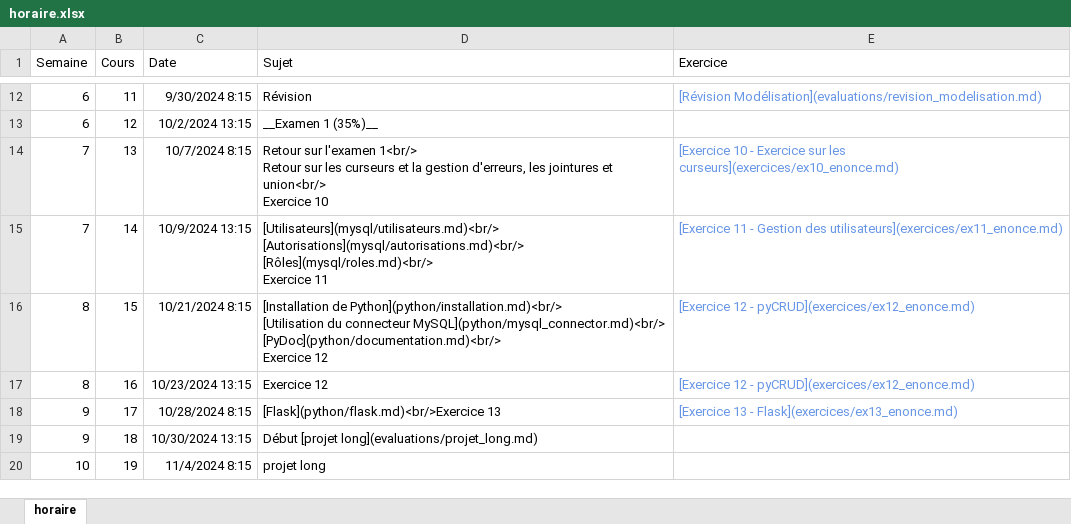
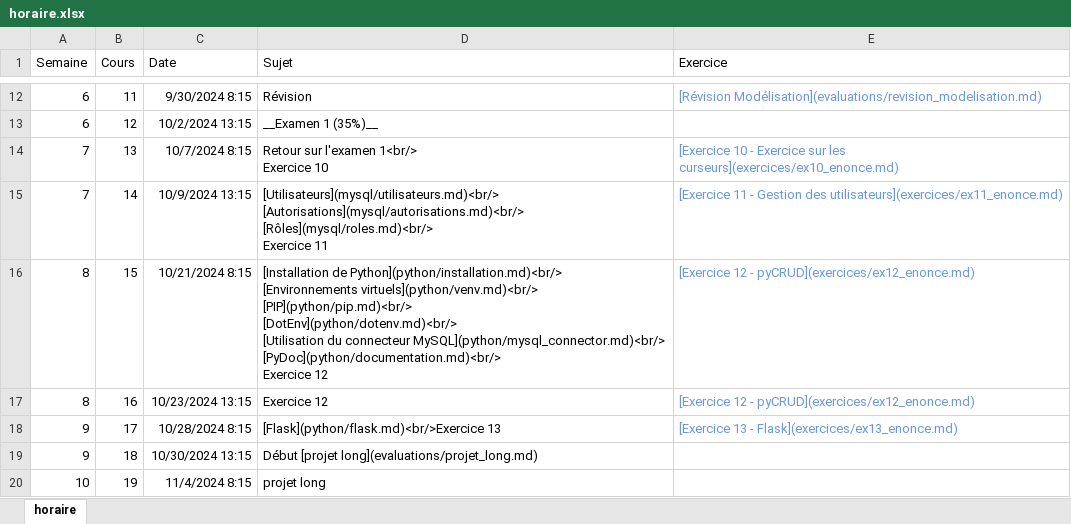
Before and after one commit to cegepvictoetienne/bd2, an Excel workbook: template/horaire.xlsx, sheet horaire, drawn as a sheet; only a part is shown, gaps mark what is left out; values as stored, in another font and other column widths than the file's, no borders; ↵ is a line break in a cell; the diff names each change by its address in the sheet, - before the commit and + after, or states it on an @@ line.

Commit message:
ajout dotenv et correction horaire

```diff
--- a/template/horaire.xlsx (sheet horaire)
+++ b/template/horaire.xlsx (sheet horaire)
-D14 (Sujet): …l'examen 1<br/> ↵ Retour sur les curseurs et la gestion d'erreurs, les jointures et union<br/> ↵ Exercice 10
+D14 (Sujet): …l'examen 1<br/> ↵ Exercice 10
-D16 (Sujet): …de Python](python/installation.md)<br/> ↵ [Utilisation du…
+D16 (Sujet): …de Python](python/installation.md)<br/> ↵ [Environnements virtuels](python/venv.md)<br/> ↵ [PIP](python/pip.md)<br/> ↵ [DotEnv](python/dotenv.md)<br/> ↵ [Utilisation du…
```
Also changed, not shown: 3 other files.
